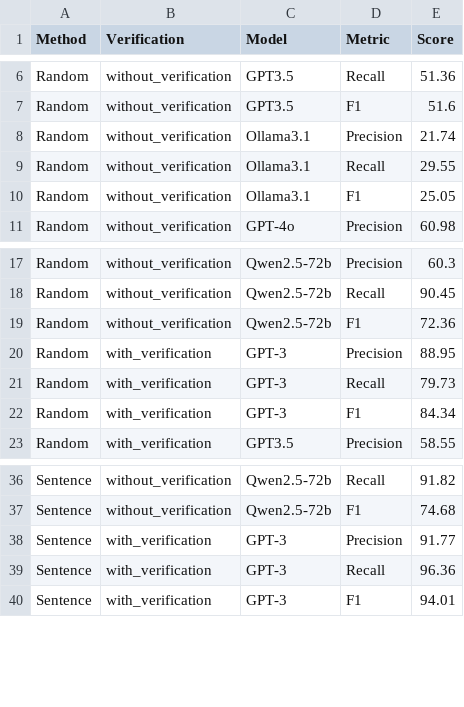
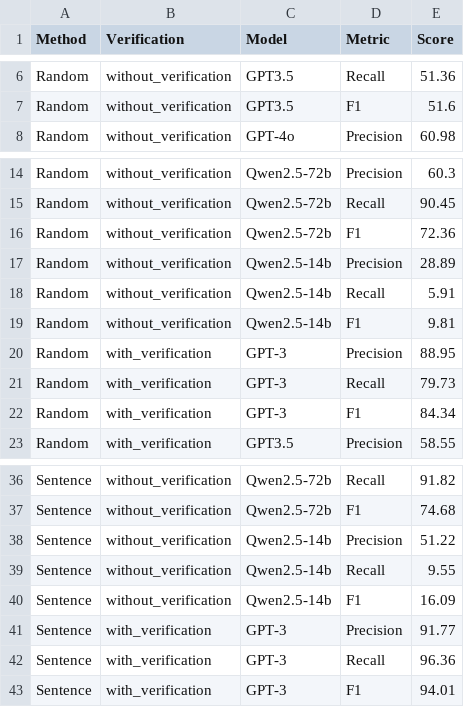
Before and after one commit to MrQvic/GPT-NER, a CSV file: results/graphs/ner_results.csv, drawn as a sheet; only a part is shown, gaps mark what is left out; removed rows and columns are numbered as before the commit, all else as after; the diff names each change by its address in the sheet, - before the commit and + after, or states it on an @@ line.

Commit message:
removed old graphs

```diff
--- a/results/graphs/ner_results.csv
+++ b/results/graphs/ner_results.csv
-row 8: Random | without_verification | Ollama3.1 | Precision | 21.74
-row 9: Random | without_verification | Ollama3.1 | Recall | 29.55
-row 10: Random | without_verification | Ollama3.1 | F1 | 25.05
+row 17: Random | without_verification | Qwen2.5-14b | Precision | 28.89
+row 18: Random | without_verification | Qwen2.5-14b | Recall | 5.91
+row 19: Random | without_verification | Qwen2.5-14b | F1 | 9.81
+row 38: Sentence | without_verification | Qwen2.5-14b | Precision | 51.22
+row 39: Sentence | without_verification | Qwen2.5-14b | Recall | 9.55
+row 40: Sentence | without_verification | Qwen2.5-14b | F1 | 16.09
```
Also changed, not shown: 4 other files.
